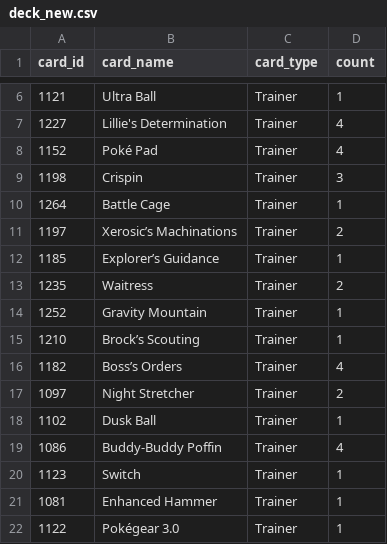
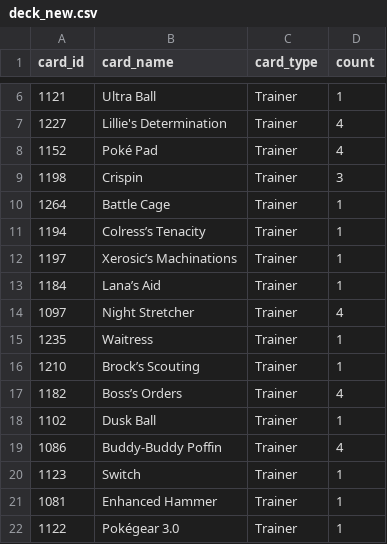
Before and after one commit to subhyaffara13/PTCG-Agent, a CSV file: submission/cb_agents/deck_new.csv, drawn as a sheet; only a part is shown, gaps mark what is left out.

```diff
--- a/submission/cb_agents/deck_new.csv
+++ b/submission/cb_agents/deck_new.csv
@@ -10,9 +10,9 @@ card_id,card_name,card_type,count
 1264,Battle Cage,Trainer,1
-1197,Xerosic’s Machinations,Trainer,2
-1185,Explorer’s Guidance,Trainer,1
-1235,Waitress,Trainer,2
-1252,Gravity Mountain,Trainer,1
+1194,Colress’s Tenacity,Trainer,1
+1197,Xerosic’s Machinations,Trainer,1
+1184,Lana’s Aid,Trainer,1
+1097,Night Stretcher,Trainer,4
+1235,Waitress,Trainer,1
 1210,Brock’s Scouting,Trainer,1
 1182,Boss’s Orders,Trainer,4
-1097,Night Stretcher,Trainer,2
 1102,Dusk Ball,Trainer,1
```
Also changed, not shown: cb_agents/deck_new.csv, submission/deck.csv, 7 other files.
